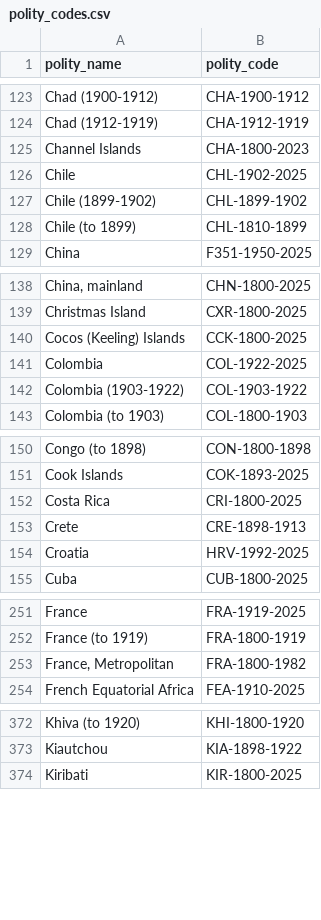
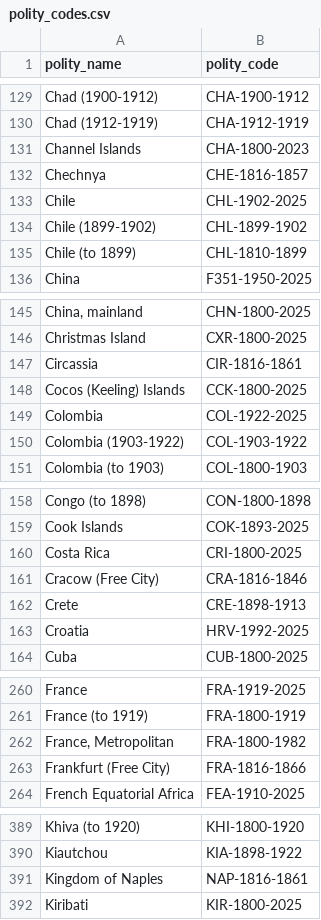
Before and after one commit to eduaguilera/whep, a CSV file: data-raw/polities_inputs/polity_codes.csv, drawn as a sheet; only a part is shown, gaps mark what is left out; the diff covers the shown part only; the diff names each change by its address in the sheet, - before the commit and + after, or states it on an @@ line.

```diff
--- a/data-raw/polities_inputs/polity_codes.csv
+++ b/data-raw/polities_inputs/polity_codes.csv
+row 132: Chechnya | CHE-1816-1857
+row 147: Circassia | CIR-1816-1861
+row 161: Cracow (Free City) | CRA-1816-1846
+row 263: Frankfurt (Free City) | FRA-1816-1866
+row 391: Kingdom of Naples | NAP-1816-1861
```
Also changed, not shown: 23 added rows and 13 moved rows elsewhere in this file, data-raw/polities_inputs/common_names.csv, data-raw/polities_inputs/whep_fixes.csv, 5 other files.
